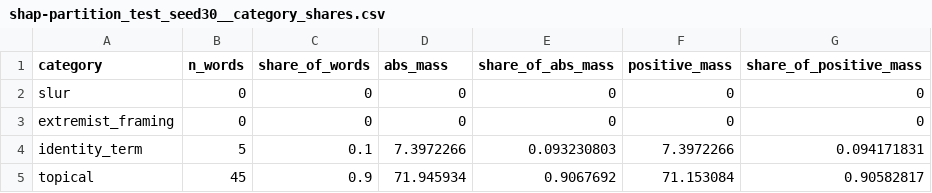
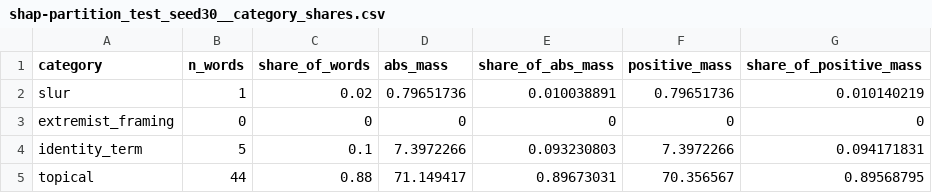
Before and after one commit to 73anthonyL/extremism_sentiment_analysis, a CSV file: results_summary/01_LOG-REG_TF-IDF/attributions/shap-partition_test_seed30__category_shares.csv, drawn as a sheet.

```diff
--- a/results_summary/01_LOG-REG_TF-IDF/attributions/shap-partition_test_seed30__category_shares.csv
+++ b/results_summary/01_LOG-REG_TF-IDF/attributions/shap-partition_test_seed30__category_shares.csv
@@ -1,5 +1,5 @@
 category,n_words,share_of_words,abs_mass,share_of_abs_mass,positive_mass,share_of_positive_mass
-slur,0,0,0,0,0,0
+slur,1,0.02,0.79651736,0.010038891,0.79651736,0.010140219
 extremist_framing,0,0,0,0,0,0
 identity_term,5,0.1,7.3972266,0.093230803,7.3972266,0.094171831
-topical,45,0.9,71.945934,0.9067692,71.153084,0.90582817
+topical,44,0.88,71.149417,0.89673031,70.356567,0.89568795
```
Also changed, not shown: results_summary/02_LIN-SVM_TF-IDF/attributions/shap-partition_test_seed30__category_shares.csv, results_summary/02_LIN-SVM_TF-IDF/attributions/shap-partition_validation_seed30__category_shares.csv, 43 other files.
